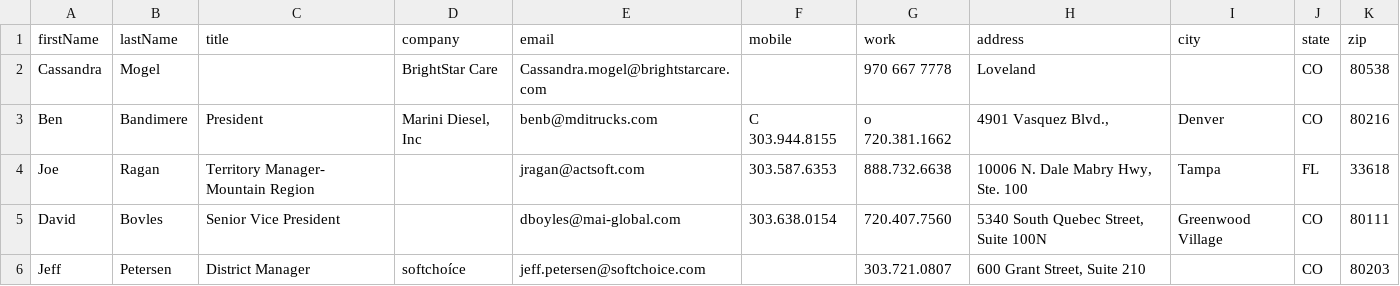
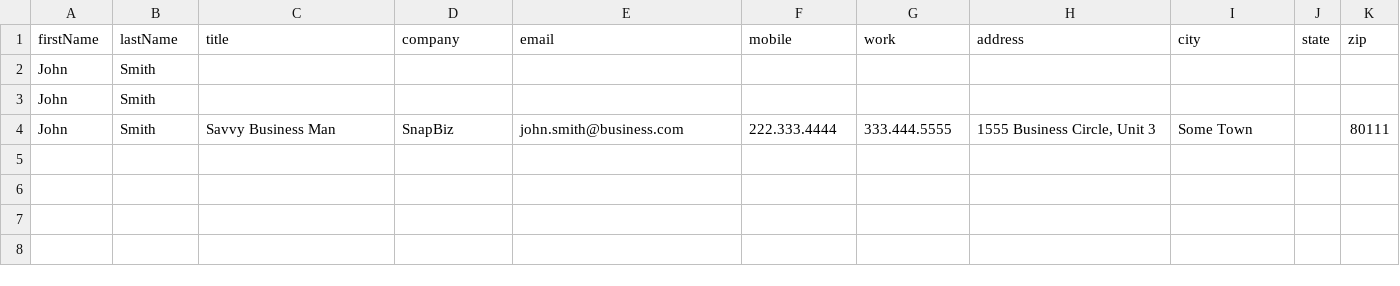
Before and after one commit to fredlintz5/SnapBiz, a CSV file: public/file.csv, drawn as a sheet.

```diff
--- a/public/file.csv
+++ b/public/file.csv
@@ -1,6 +1,4 @@
 "firstName","lastName","title","company","email","mobile","work","address","city","state","zip"
-"Cassandra","Mogel",,"BrightStar Care","Cassandra.mogel@brightstarcare.com",,"970 667 7778","Loveland",,"CO","80538"
-"Ben","Bandimere","President","Marini Diesel, Inc","benb@mditrucks.com","C 303.944.8155","o 720.381.1662","4901 Vasquez Blvd.,","Denver","CO","80216"
-"Joe","Ragan","Territory Manager- Mountain Region",,"jragan@actsoft.com","303.587.6353","888.732.6638","10006 N. Dale Mabry Hwy, Ste. 100","Tampa","FL","33618"
-"David","Bovles","Senior Vice President",,"dboyles@mai-global.com","303.638.0154","720.407.7560","5340 South Quebec Street, Suite 100N","Greenwood Village","CO","80111"
-"Jeff","Petersen","District Manager","softchoíce","jeff.petersen@softchoice.com",,"303.721.0807","600 Grant Street, Suite 210",,"CO","80203"
+"John","Smith",,,,,,,,,
+"John","Smith",,,,,,,,,
+"John","Smith","Savvy Business Man","SnapBiz","john.smith@business.com","222.333.4444","333.444.5555","1555 Business Circle, Unit 3","Some Town",,"80111"
```
Also changed, not shown: 5 other files.
